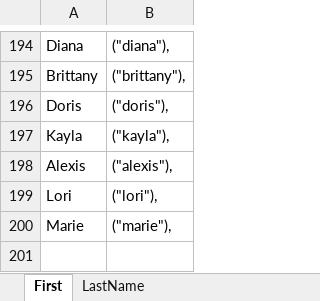
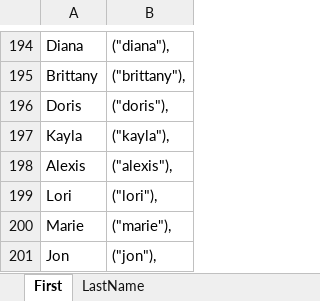
Before and after one commit to terencegalos/corey-scraping, an Excel workbook: src/scraping/CommonFirstandLast.xlsx, sheet First, drawn as a sheet; only a part is shown, gaps mark what is left out; values as stored, in another font and other column widths than the file's, no borders; the diff names each change by its address in the sheet, - before the commit and + after, or states it on an @@ line.

```diff
--- a/src/scraping/CommonFirstandLast.xlsx (sheet First)
+++ b/src/scraping/CommonFirstandLast.xlsx (sheet First)
+row 201: Jon | ("jon"),
```
Also changed, not shown: 3 other files.
